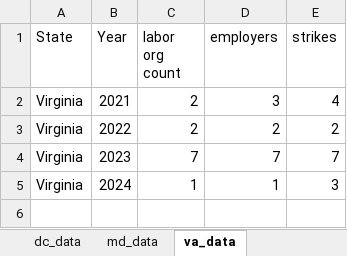
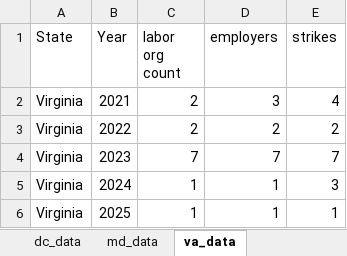
Before and after one commit to oTheAnalyst/trade-union-behaviour-2020s, an Excel workbook: data/output/tableau_upload.xlsx, sheet va_data, drawn as a sheet; values as stored, in another font and other column widths than the file's, no borders; the diff names each change by its address in the sheet, - before the commit and + after, or states it on an @@ line.

Commit message:
added more data and updated function

```diff
--- a/data/output/tableau_upload.xlsx (sheet va_data)
+++ b/data/output/tableau_upload.xlsx (sheet va_data)
+row 6: Virginia | 2025 | 1 | 1 | 1
```
Also changed, not shown: sheet states_and_territories, sheet year.strikes.2024.monthly, sheet national_data, sheet md_data, sheet year.strikes.2023.monthly, 7 other files.
